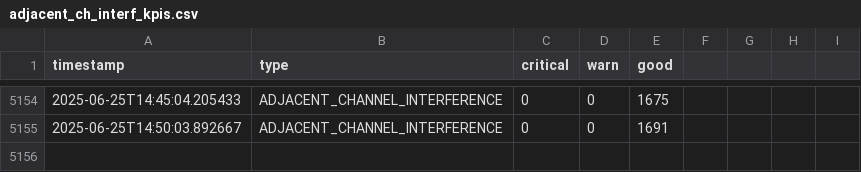
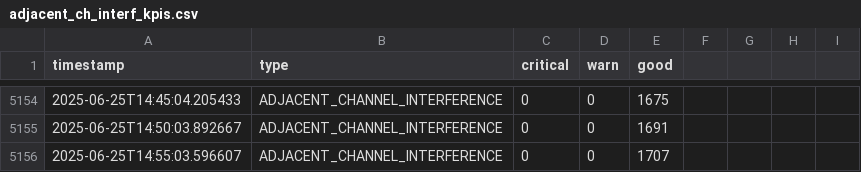
Before and after one commit to lesferrell/Reports, a CSV file: adjacent_ch_interf_kpis.csv, drawn as a sheet; only a part is shown, gaps mark what is left out.

```diff
--- a/adjacent_ch_interf_kpis.csv
+++ b/adjacent_ch_interf_kpis.csv
@@ -5155 +5155,2 @@ timestamp,type,critical,warn,good
 2025-06-25T14:50:03.892667,ADJACENT_CHANNEL_INTERFERENCE,0,0,1691
+2025-06-25T14:55:03.596607,ADJACENT_CHANNEL_INTERFERENCE,0,0,1707
```
Also changed, not shown: co_channel_kpis.csv, coverage_kpis.csv, 4 other files.
